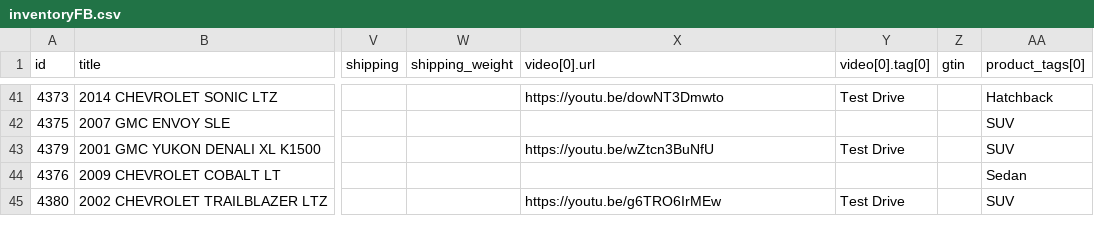
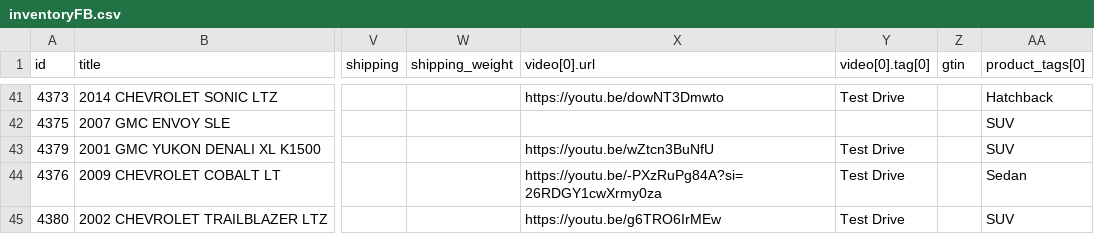
Before and after one commit to matt653/inventory, a CSV file: inventoryFB.csv, drawn as a sheet; only a part is shown, gaps mark what is left out; the diff names each change by its address in the sheet, - before the commit and + after, or states it on an @@ line.

Commit message:
Inventory update Tue 02/17/2026 11:33:07.13

```diff
--- a/inventoryFB.csv
+++ b/inventoryFB.csv
-X44 (video[0].url): (empty)
+X44 (video[0].url): https://youtu.be/-PXzRuPg84A?si=26RDGY1cwXrmy0za
-Y44 (video[0].tag[0]): (empty)
+Y44 (video[0].tag[0]): Test Drive
```
